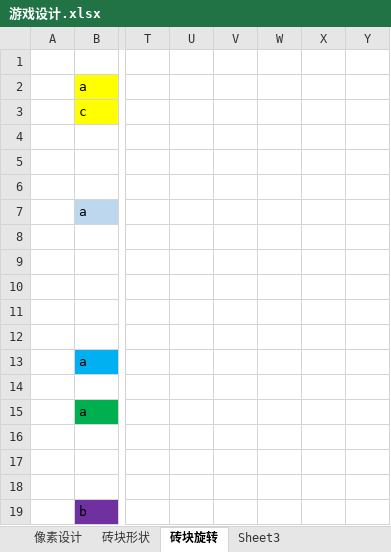
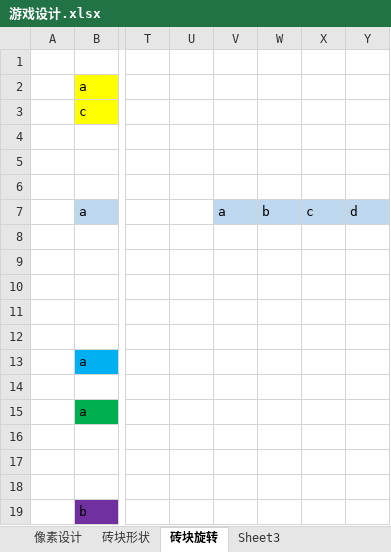
Before and after one commit to ConanJordan/RussianBlock, an Excel workbook: design/游戏设计.xlsx, sheet 砖块旋转, drawn as a sheet; only a part is shown, gaps mark what is left out; values as stored, in another font and other column widths than the file's, no borders; the diff names each change by its address in the sheet, - before the commit and + after, or states it on an @@ line.

```diff
--- a/design/游戏设计.xlsx (sheet 砖块旋转)
+++ b/design/游戏设计.xlsx (sheet 砖块旋转)
-V7: (empty)
+V7: a
-V7:Y7 fill: none
+V7:Y7 fill: #BDD7EE
-W7: (empty)
+W7: b
-X7: (empty)
+X7: c
-Y7: (empty)
+Y7: d
```
Also changed, not shown: 2 other files.
